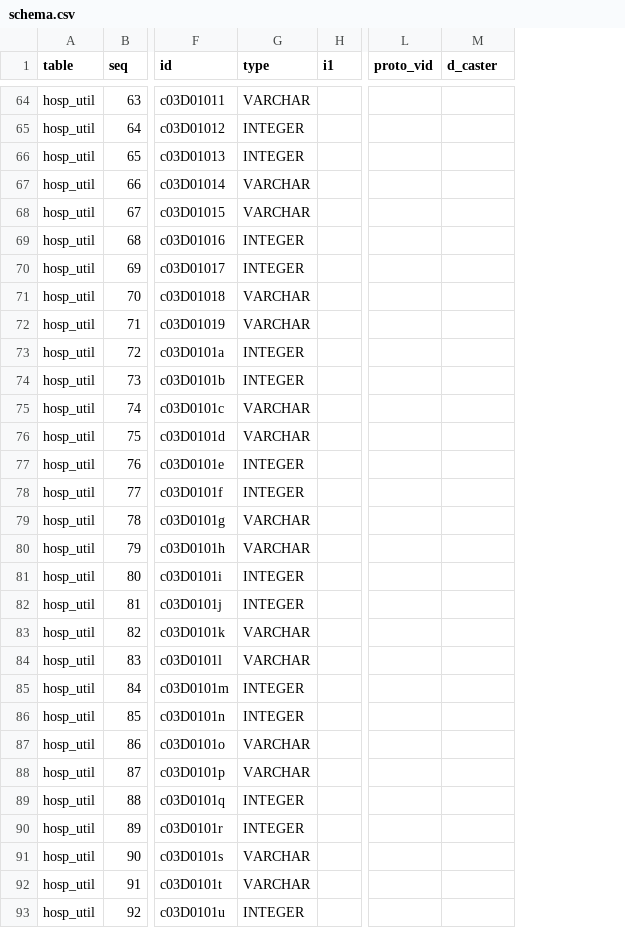
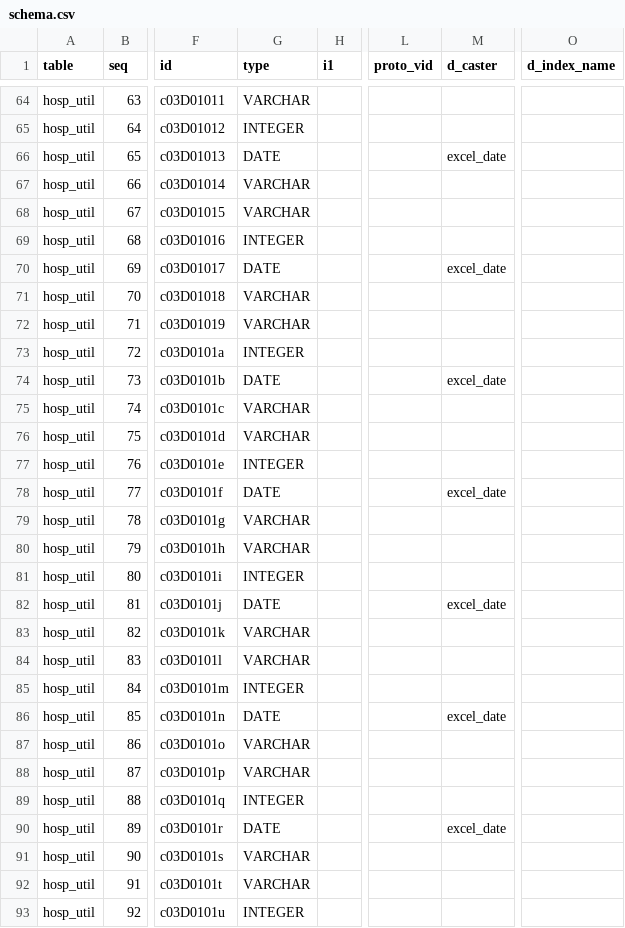
Before and after one commit to CivicKnowledge/ca-health-bundles, a CSV file: oshpd.ca.gov/utilization/meta/schema.csv, drawn as a sheet; only a part is shown, gaps mark what is left out; the diff covers the shown part only; the diff names each change by its address in the sheet, - before the commit and + after, or states it on an @@ line.

```diff
--- a/oshpd.ca.gov/utilization/meta/schema.csv
+++ b/oshpd.ca.gov/utilization/meta/schema.csv
+column O (d_index_name), empty
-G66 (type): INTEGER
+G66 (type): DATE
-M66 (d_caster): (empty)
+M66 (d_caster): excel_date
-G70 (type): INTEGER
+G70 (type): DATE
-M70 (d_caster): (empty)
+M70 (d_caster): excel_date
-G74 (type): INTEGER
+G74 (type): DATE
-M74 (d_caster): (empty)
+M74 (d_caster): excel_date
-G78 (type): INTEGER
+G78 (type): DATE
-M78 (d_caster): (empty)
+M78 (d_caster): excel_date
-G82 (type): INTEGER
+G82 (type): DATE
-M82 (d_caster): (empty)
+M82 (d_caster): excel_date
-G86 (type): INTEGER
+G86 (type): DATE
-M86 (d_caster): (empty)
+M86 (d_caster): excel_date
-G90 (type): INTEGER
+G90 (type): DATE
-M90 (d_caster): (empty)
+M90 (d_caster): excel_date
```
Also changed, not shown: 8 edited cells elsewhere in this file, 1 other file.
